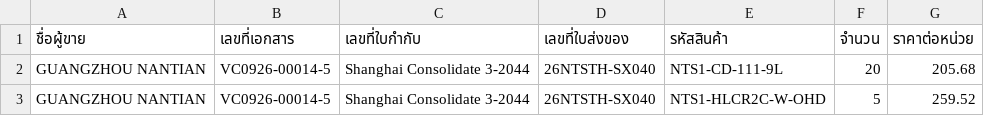
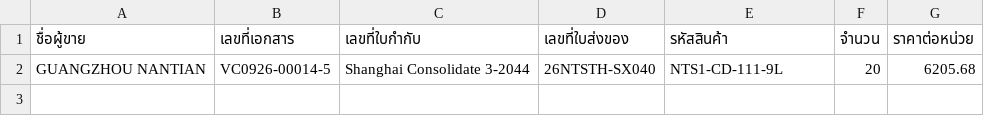
Before and after one commit to analystsevenfive/myaccount-auto, a CSV file: input/input.csv, drawn as a sheet.

```diff
--- a/input/input.csv
+++ b/input/input.csv
@@ -1,3 +1,2 @@
 ชื่อผู้ขาย,เลขที่เอกสาร,เลขที่ใบกำกับ,เลขที่ใบส่งของ,รหัสสินค้า,จำนวน,ราคาต่อหน่วย
-GUANGZHOU NANTIAN,VC0926-00014-5,Shanghai Consolidate 3-2044,26NTSTH-SX040,NTS1-CD-111-9L,20,205.68
-GUANGZHOU NANTIAN,VC0926-00014-5,Shanghai Consolidate 3-2044,26NTSTH-SX040,NTS1-HLCR2C-W-OHD,5,259.52
+GUANGZHOU NANTIAN,VC0926-00014-5,Shanghai Consolidate 3-2044,26NTSTH-SX040,NTS1-CD-111-9L,20,6205.68
```
Also changed, not shown: 16 other files.
